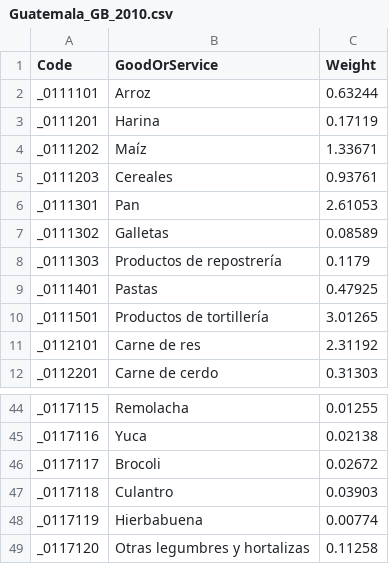
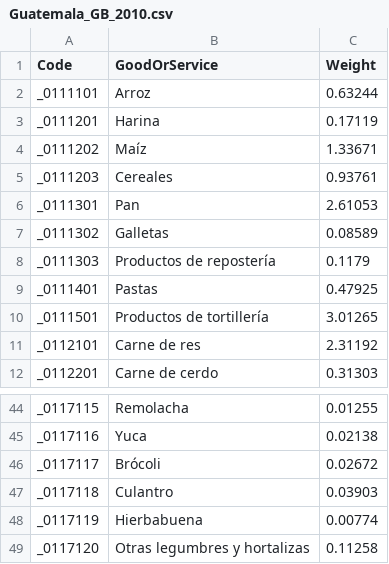
Before and after one commit to DIE-BG/CPIDataGT.jl, a CSV file: data/Guatemala_GB_2010.csv, drawn as a sheet; only a part is shown, gaps mark what is left out.

```diff
--- a/data/Guatemala_GB_2010.csv
+++ b/data/Guatemala_GB_2010.csv
@@ -7,3 +7,3 @@ _0111301,Pan,2.61053
 _0111302,Galletas,0.08589
-_0111303,Productos de repostrería,0.1179
+_0111303,Productos de repostería,0.1179
 _0111401,Pastas,0.47925
@@ -45,3 +45,3 @@ _0117115,Remolacha,0.01255
 _0117116,Yuca,0.02138
-_0117117,Brocoli,0.02672
+_0117117,Brócoli,0.02672
 _0117118,Culantro,0.03903
```
Also changed, not shown: data/Guatemala_IPC_2010.csv.
